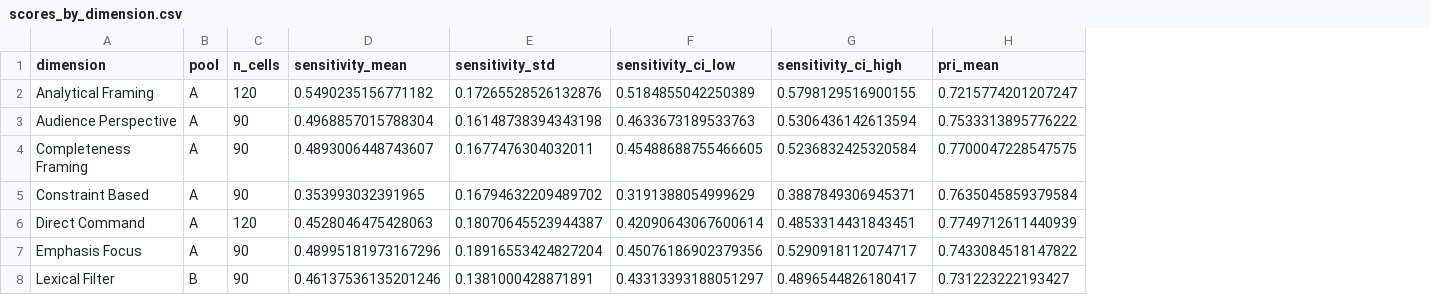
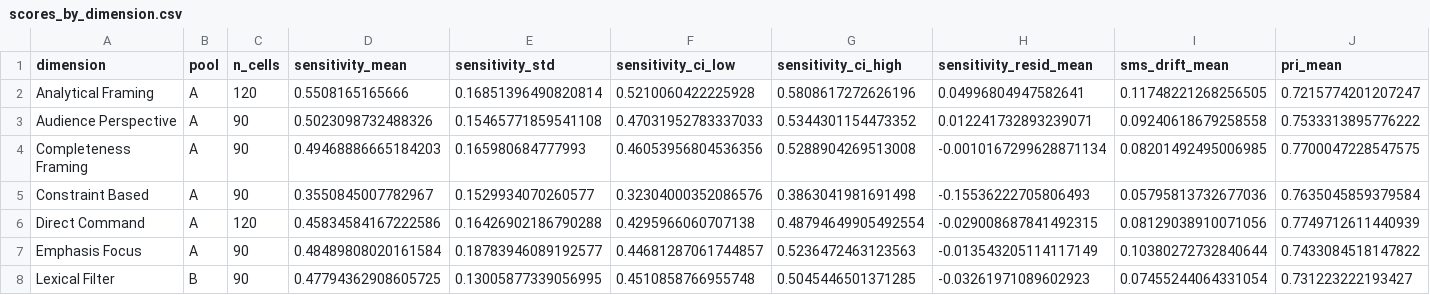
Before and after one commit to SaiAbhinavAM/PROMPT-SENSITIVITY, a CSV file: gensens/crossed/results_30article_full/results/scores_by_dimension.csv, drawn as a sheet; only a part is shown; the diff covers the shown part only; the diff names each change by its address in the sheet, - before the commit and + after, or states it on an @@ line.

```diff
--- a/gensens/crossed/results_30article_full/results/scores_by_dimension.csv
+++ b/gensens/crossed/results_30article_full/results/scores_by_dimension.csv
+column H (sensitivity_resid_mean), rows 2-8: 0.04996804947582641 | 0.012241732893239071 | -0.0010167299628871134 | -0.15536222705806493 | -0.029008687841492315 | -0.013543205114117149 | -0.03261971089602923
+column I (sms_drift_mean), rows 2-8: 0.11748221268256505 | 0.09240618679258558 | 0.08201492495006985 | 0.05795813732677036 | 0.08129038910071056 | 0.10380272732840644 | 0.07455244064331054
-D2 (sensitivity_mean): 0.5490235156771182
+D2 (sensitivity_mean): 0.5508165165666
-E2 (sensitivity_std): 0.17265528526132876
+E2 (sensitivity_std): 0.16851396490820814
-F2 (sensitivity_ci_low): 0.5184855042250389
+F2 (sensitivity_ci_low): 0.5210060422225928
-G2 (sensitivity_ci_high): 0.5798129516900155
+G2 (sensitivity_ci_high): 0.5808617272626196
-D3 (sensitivity_mean): 0.4968857015788304
+D3 (sensitivity_mean): 0.5023098732488326
-E3 (sensitivity_std): 0.16148738394343198
+E3 (sensitivity_std): 0.15465771859541108
-F3 (sensitivity_ci_low): 0.4633673189533763
+F3 (sensitivity_ci_low): 0.47031952783337033
-G3 (sensitivity_ci_high): 0.5306436142613594
+G3 (sensitivity_ci_high): 0.5344301154473352
-D4 (sensitivity_mean): 0.4893006448743607
+D4 (sensitivity_mean): 0.49468886665184203
-E4 (sensitivity_std): 0.1677476304032011
+E4 (sensitivity_std): 0.165980684777993
-F4 (sensitivity_ci_low): 0.45488688755466605
+F4 (sensitivity_ci_low): 0.46053956804536356
-G4 (sensitivity_ci_high): 0.5236832425320584
+G4 (sensitivity_ci_high): 0.5288904269513008
-D5 (sensitivity_mean): 0.353993032391965
+D5 (sensitivity_mean): 0.3550845007782967
-E5 (sensitivity_std): 0.16794632209489702
+E5 (sensitivity_std): 0.1529934070260577
-F5 (sensitivity_ci_low): 0.3191388054999629
+F5 (sensitivity_ci_low): 0.32304000352086576
-G5 (sensitivity_ci_high): 0.3887849306945371
+G5 (sensitivity_ci_high): 0.3863041981691498
-D6 (sensitivity_mean): 0.4528046475428063
+D6 (sensitivity_mean): 0.45834584167222586
-E6 (sensitivity_std): 0.18070645523944387
+E6 (sensitivity_std): 0.16426902186790288
-F6 (sensitivity_ci_low): 0.42090643067600614
+F6 (sensitivity_ci_low): 0.4295966060707138
-G6 (sensitivity_ci_high): 0.4853314431843451
+G6 (sensitivity_ci_high): 0.48794649905492554
-D7 (sensitivity_mean): 0.48995181973167296
+D7 (sensitivity_mean): 0.48489808020161584
-E7 (sensitivity_std): 0.18916553424827204
+E7 (sensitivity_std): 0.18783946089192577
-F7 (sensitivity_ci_low): 0.45076186902379356
+F7 (sensitivity_ci_low): 0.44681287061744857
-G7 (sensitivity_ci_high): 0.5290918112074717
+G7 (sensitivity_ci_high): 0.5236472463123563
-D8 (sensitivity_mean): 0.46137536135201246
+D8 (sensitivity_mean): 0.47794362908605725
-E8 (sensitivity_std): 0.1381000428871891
+E8 (sensitivity_std): 0.13005877339056995
-F8 (sensitivity_ci_low): 0.43313393188051297
+F8 (sensitivity_ci_low): 0.4510858766955748
-G8 (sensitivity_ci_high): 0.4896544826180417
+G8 (sensitivity_ci_high): 0.5045446501371285
```
Also changed, not shown: 28 edited cells elsewhere in this file, gensens/crossed/results_30article_full/results/scores_by_pool.csv, gensens/crossed/results_30article_skipppl/results/diagnosis.csv, 15 other files.
